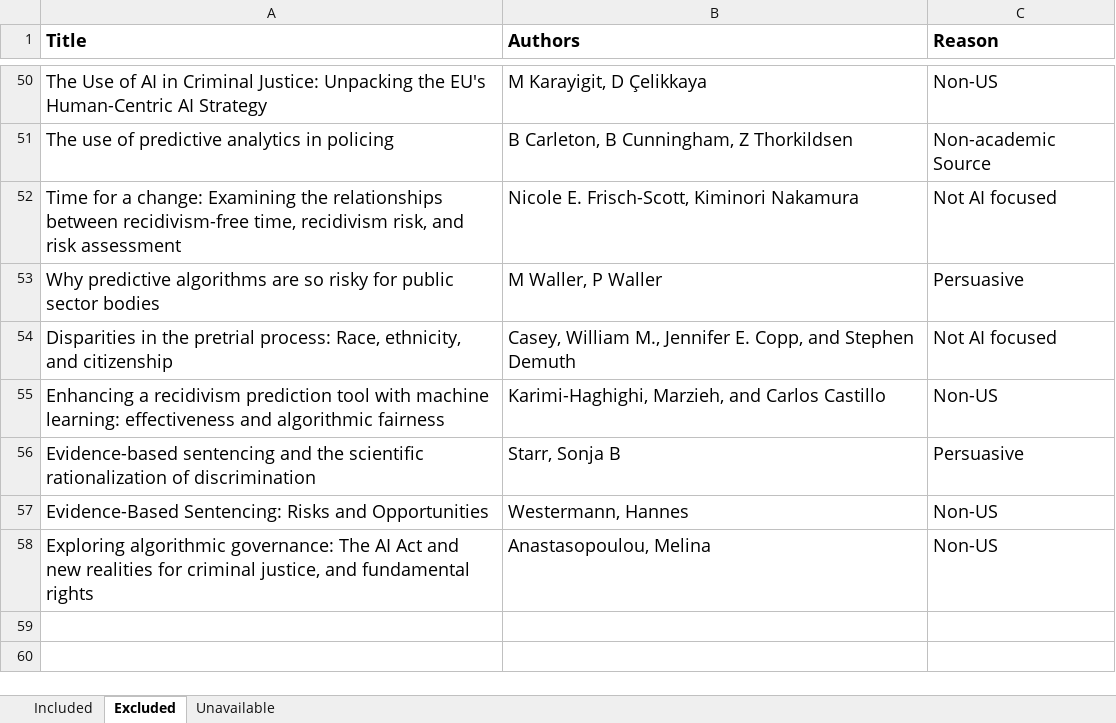
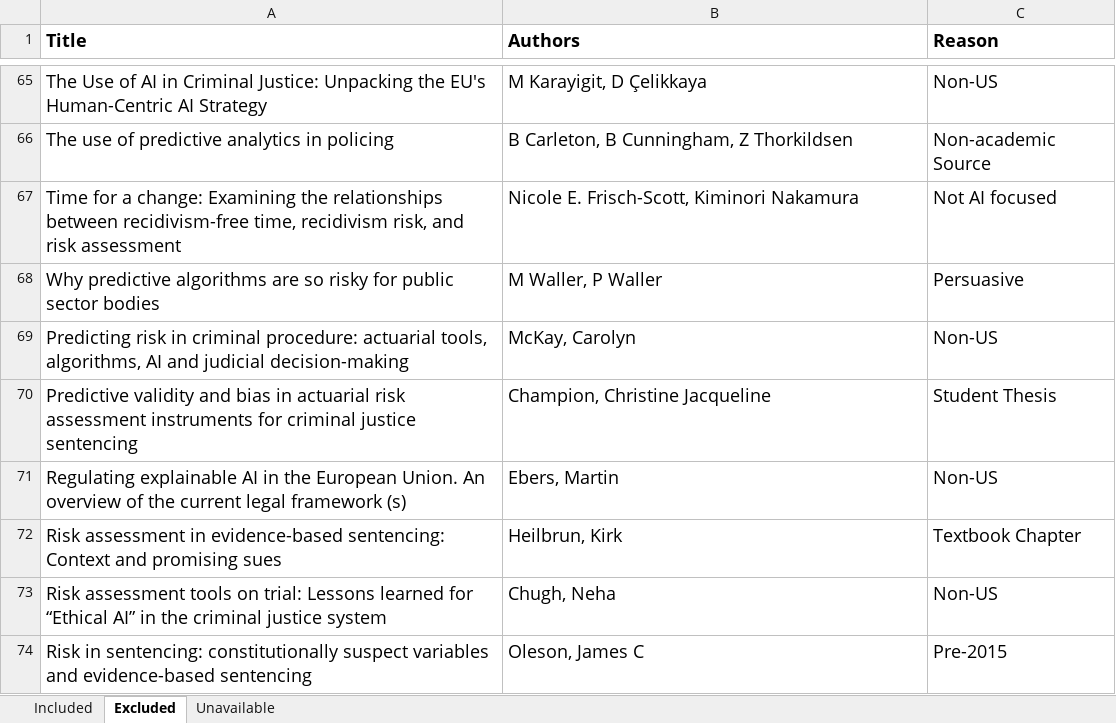
Before and after one commit to gentry-atkinson/AI-in-Risk-Assessment, an Excel workbook: Collected Studies.xlsx, sheet Excluded, drawn as a sheet; only a part is shown, gaps mark what is left out; values as stored, in another font and other column widths than the file's, no borders; charts and pictures not drawn; addresses are those after the commit; the diff covers the shown part only; the diff names each change by its address in the sheet, - before the commit and + after, or states it on an @@ line.

```diff
--- a/Collected Studies.xlsx (sheet Excluded)
+++ b/Collected Studies.xlsx (sheet Excluded)
@@ row 54 moved to row 18: Disparities in the pretrial process: Rac… @@
-A69 (Title): Enhancing a recidivism prediction tool with machine learning: effectiveness and algorithmic fairness
+A69 (Title): Predicting risk in criminal procedure: actuarial tools, algorithms, AI and judicial decision-making
-B69 (Authors): Karimi-Haghighi, Marzieh, and Carlos Castillo
+B69 (Authors): McKay, Carolyn
@@ row 56 moved to row 21: Evidence-based sentencing and the scient… @@
@@ row 57 moved to row 22: Evidence-Based Sentencing: Risks and Opp… @@
+row 70: Predictive validity and bias in actuarial risk assessment instruments for criminal justice sentencing | Champion, Christine Jacqueline | Student Thesis
-A71 (Title): Exploring algorithmic governance: The AI Act and new realities for criminal justice, and fundamental rights
+A71 (Title): Regulating explainable AI in the European Union. An overview of the current legal framework (s)
-B71 (Authors): Anastasopoulou, Melina
+B71 (Authors): Ebers, Martin
+row 72: Risk assessment in evidence-based sentencing: Context and promising sues | Heilbrun, Kirk | Textbook Chapter
+row 73: Risk assessment tools on trial: Lessons learned for “Ethical AI” in the criminal justice system | Chugh, Neha | Non-US
+row 74: Risk in sentencing: constitutionally suspect variables and evidence-based sentencing | Oleson, James C | Pre-2015
```
Also changed, not shown: 12 added rows elsewhere in this sheet, sheet Included.
